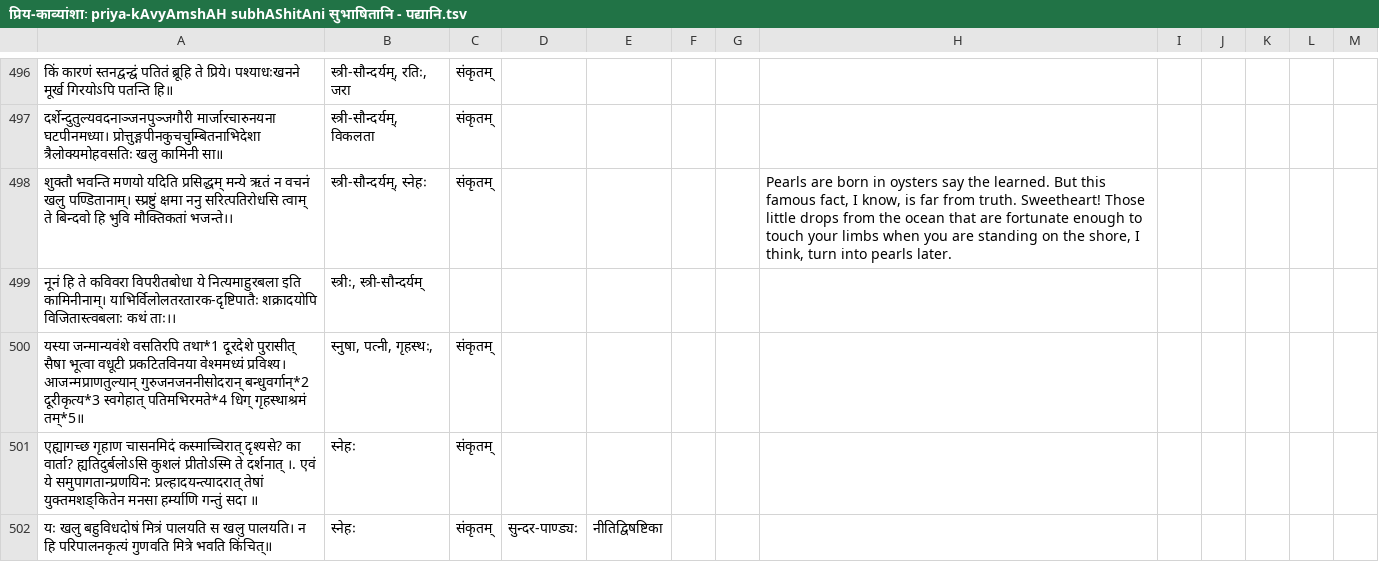
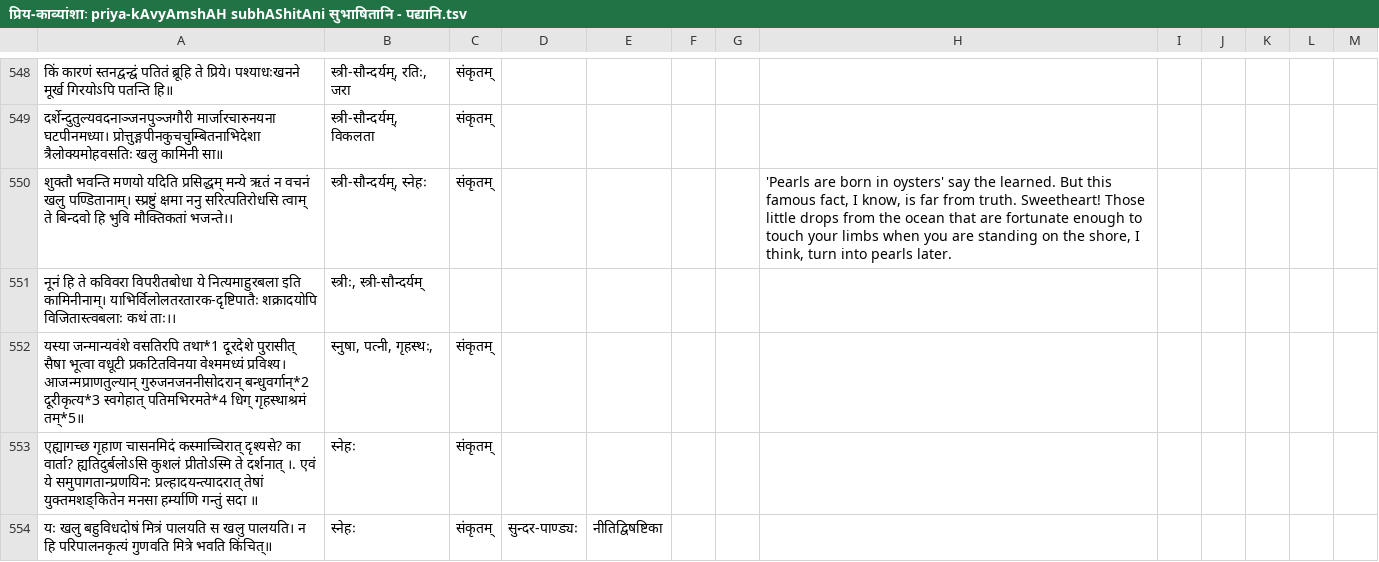
Before and after one commit to subhAShita/sanskrit-couchdb, a TSV file: mUlAni/vishvAsa-priya-padyAni/प्रिय-काव्यांशाः priya-kAvyAmshAH subhAShitAni सुभाषितानि - पद्यानि.tsv, drawn as a sheet; only a part is shown, gaps mark what is left out; the diff covers the shown part only.

```diff
--- a/mUlAni/vishvAsa-priya-padyAni/प्रिय-काव्यांशाः priya-kAvyAmshAH subhAShitAni सुभाषितानि - पद्यानि.tsv
+++ b/mUlAni/vishvAsa-priya-padyAni/प्रिय-काव्यांशाः priya-kAvyAmshAH subhAShitAni सुभाषितानि - पद्यानि.tsv
@@ -550,3 +549,3 @@
 दर्शेन्दुतुल्यवदनाञ्जनपुञ्जगौरी मार्जारचारुनयना घटपीनमध्या। प्रोत्तुङ्गपीनकुचचुम्बितनाभिदेशा त्रैलोक्यमोहवसतिः खलु कामिनी सा॥ 	स्त्री-सौन्दर्यम्, विकलता	संकृतम्										
- शुक्तौ भवन्ति मणयो यदिति प्रसिद्धम् मन्ये ऋतं न वचनं खलु पण्डितानाम्। स्प्रष्टुं क्षमा ननु सरित्पतिरोधसि त्वाम् ते बिन्दवो हि भुवि मौक्तिकतां भजन्ते।।	स्त्री-सौन्दर्यम्, स्नेहः	संकृतम्					"Pearls are born in oysters" say the learned. But this famous fact, I know, is far from truth. Sweetheart! Those little drops from the ocean that are fortunate enough to touch your limbs when you are standing on the shore, I think, turn into pearls later.					
+ शुक्तौ भवन्ति मणयो यदिति प्रसिद्धम् मन्ये ऋतं न वचनं खलु पण्डितानाम्। स्प्रष्टुं क्षमा ननु सरित्पतिरोधसि त्वाम् ते बिन्दवो हि भुवि मौक्तिकतां भजन्ते।।	स्त्री-सौन्दर्यम्, स्नेहः	संकृतम्					'Pearls are born in oysters' say the learned. But this famous fact, I know, is far from truth. Sweetheart! Those little drops from the ocean that are fortunate enough to touch your limbs when you are standing on the shore, I think, turn into pearls later.					
 नूनं हि ते कविवरा विपरीतबोधा  ये नित्यमाहुरबला इति कामिनीनाम्।  याभिर्विलोलतरतारक-दृष्टिपातैः  शक्रादयोपि विजितास्त्वबलाः कथं ताः।। 	स्त्रीः, स्त्री-सौन्दर्यम् 											
```
Also changed, not shown: 53 added rows, 1 removed row and 9 edited cells elsewhere in this file, 3 other files.
